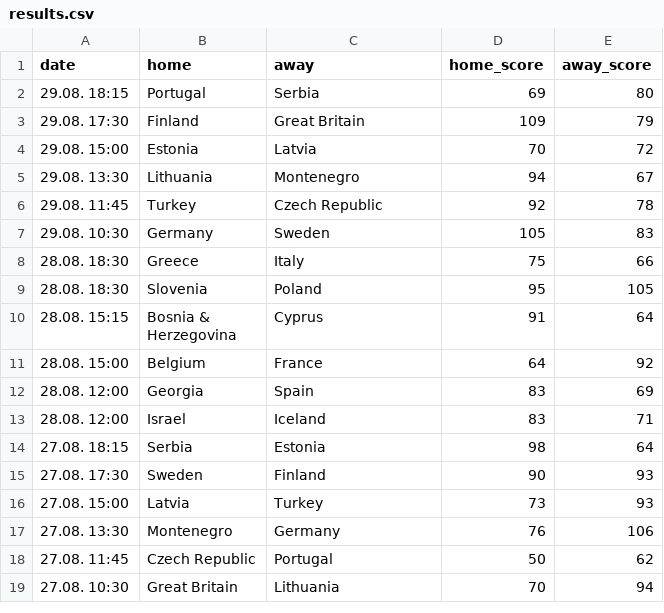
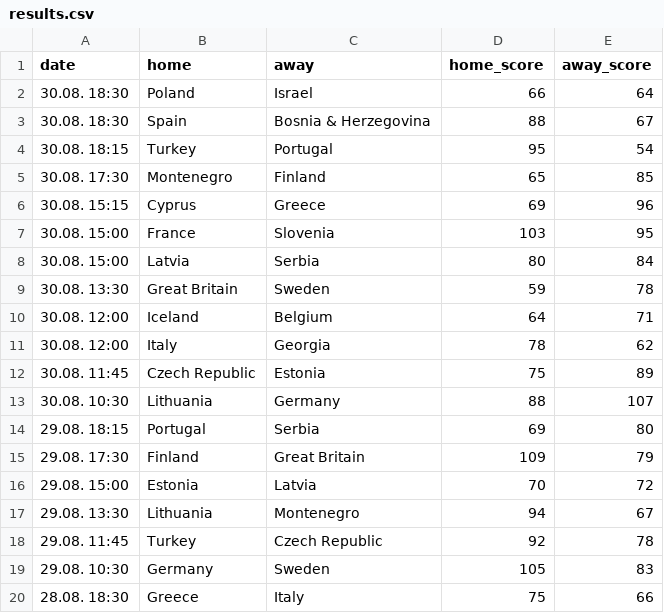
Before and after one commit to bgautijonsson/basketball_international, a CSV file: data/male/eurobasket/2025/results.csv, drawn as a sheet; only a part is shown; the shorter side is filled out with more unchanged rows; the diff covers the shown part only.

```diff
--- a/data/male/eurobasket/2025/results.csv
+++ b/data/male/eurobasket/2025/results.csv
@@ -1,2 +1,14 @@
 date,home,away,home_score,away_score
+30.08. 18:30,Poland,Israel,66,64
+30.08. 18:30,Spain,Bosnia & Herzegovina,88,67
+30.08. 18:15,Turkey,Portugal,95,54
+30.08. 17:30,Montenegro,Finland,65,85
+30.08. 15:15,Cyprus,Greece,69,96
+30.08. 15:00,France,Slovenia,103,95
+30.08. 15:00,Latvia,Serbia,80,84
+30.08. 13:30,Great Britain,Sweden,59,78
+30.08. 12:00,Iceland,Belgium,64,71
+30.08. 12:00,Italy,Georgia,78,62
+30.08. 11:45,Czech Republic,Estonia,75,89
+30.08. 10:30,Lithuania,Germany,88,107
 29.08. 18:15,Portugal,Serbia,69,80
```
Also changed, not shown: 16 removed rows elsewhere in this file, data/male/data.csv, 21 other files.
